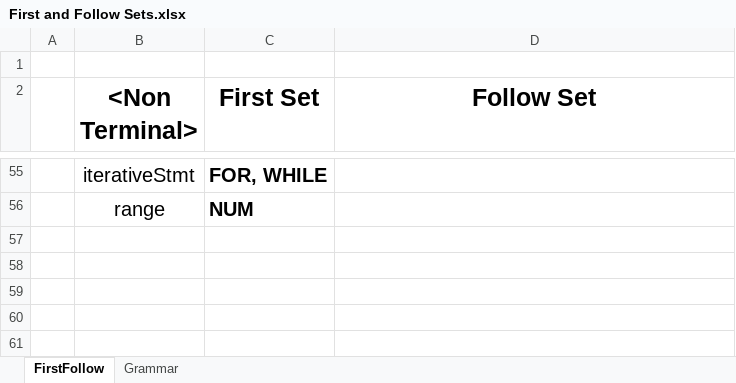
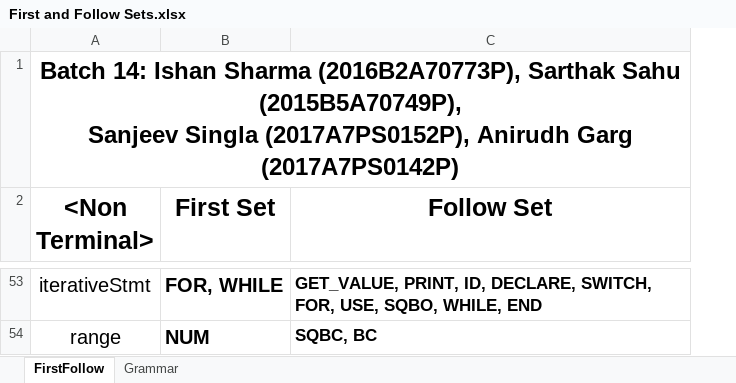
Before and after one commit to iamishansharma/Compiler-Construction-CS-F363, an Excel workbook: LanguageSpecs/First and Follow Sets.xlsx, sheet FirstFollow, drawn as a sheet; only a part is shown, gaps mark what is left out; values as stored, in another font and other column widths than the file's, no borders; removed rows and columns are numbered as before the commit, all else as after; ↵ is a line break in a cell; the diff covers the shown part only; the diff names each change by its address in the sheet, - before the commit and + after, or states it on an @@ line.

```diff
--- a/LanguageSpecs/First and Follow Sets.xlsx (sheet FirstFollow)
+++ b/LanguageSpecs/First and Follow Sets.xlsx (sheet FirstFollow)
-column A, empty
-A1 (<Non Terminal>): (empty)
+A1 (<Non Terminal>): Batch 14: Ishan Sharma (2016B2A70773P), Sarthak Sahu (2015B5A70749P), ↵ Sanjeev Singla (2017A7PS0152P), Anirudh Garg (2017A7PS0142P)
+A1:C1 merged
-C53 (Follow Set): (empty)
+C53 (Follow Set): GET_VALUE, PRINT, ID, DECLARE, SWITCH, FOR, USE, SQBO, WHILE, END
-C54 (Follow Set): (empty)
+C54 (Follow Set): SQBC, BC
```
Also changed, not shown: 2 removed rows, 50 edited cells and cell formats elsewhere in this sheet, sheet Grammar.
